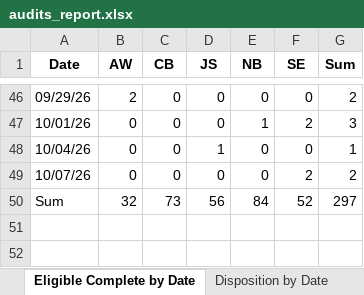
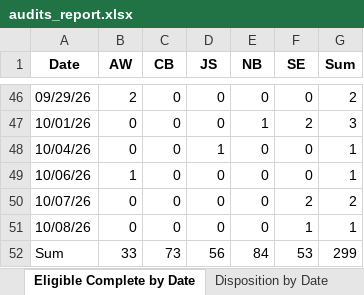
Before and after one commit to sshamblen/public, an Excel workbook: audits_report.xlsx, sheet Eligible Complete by Date, drawn as a sheet; only a part is shown, gaps mark what is left out; values as stored, in another font and other column widths than the file's, no borders; addresses are those after the commit; the diff names each change by its address in the sheet, - before the commit and + after, or states it on an @@ line.

```diff
--- a/audits_report.xlsx (sheet Eligible Complete by Date)
+++ b/audits_report.xlsx (sheet Eligible Complete by Date)
+row 49: 10/06/26 | 1 | 0 | 0 | 0 | 0 | 1
+row 51: 10/08/26 | 0 | 0 | 0 | 0 | 1 | 1
-B52 (AW): 32
+B52 (AW): 33
-F52 (SE): 52
+F52 (SE): 53
-G52 (Sum): 297
+G52 (Sum): 299
```
Also changed, not shown: sheet Store Status, sheet Incomplete Stores, sheet Data, sheet Disposition by Date, sheet Disposition by Staff.
